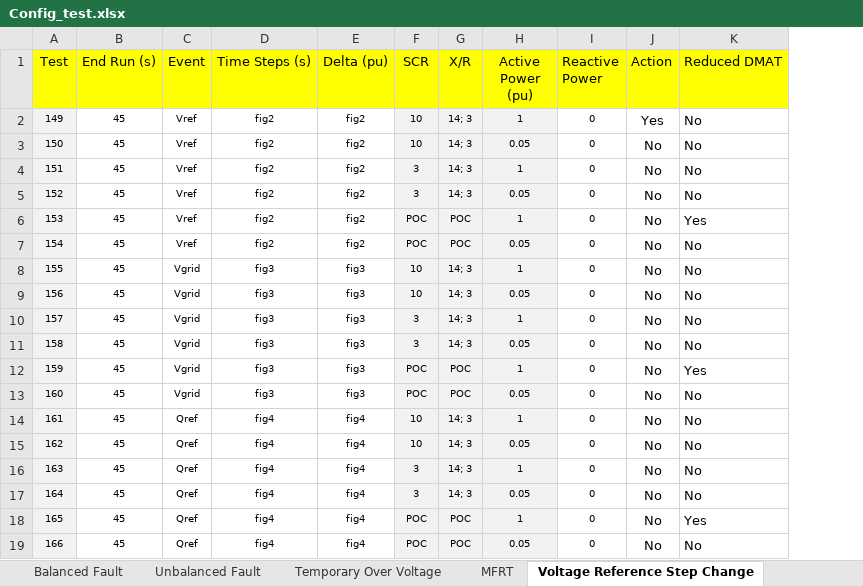
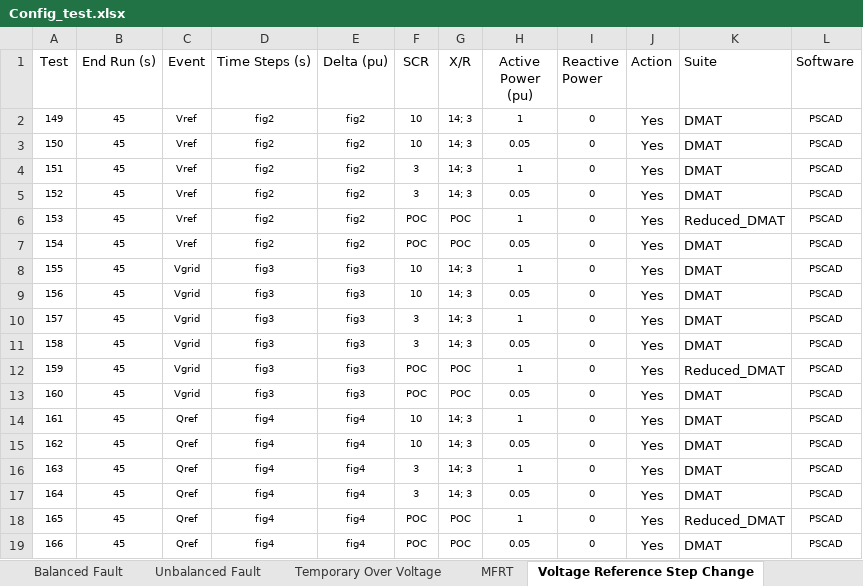
Before and after one commit to Windlab-Insights/junction_rivers_stage2, an Excel workbook: src/junction_rivers/PSCAD/scripts/Config_test.xlsx, sheet Voltage Reference Step Change, drawn as a sheet; values as stored, in another font and other column widths than the file's, no borders; table styles not drawn; removed rows and columns are numbered as before the commit, all else as after; the diff names each change by its address in the sheet, - before the commit and + after, or states it on an @@ line.

Commit message:
tested the DMAT - mostly works but not all

```diff
--- a/src/junction_rivers/PSCAD/scripts/Config_test.xlsx (sheet Voltage Reference Step Change)
+++ b/src/junction_rivers/PSCAD/scripts/Config_test.xlsx (sheet Voltage Reference Step Change)
-column K (Reduced DMAT), rows 2-19: No | No | No | No | Yes | No | No | No | No | No | Yes | No | No | No | No | No | Yes | No
+column K (Suite), rows 2-19: DMAT | DMAT | DMAT | DMAT | Reduced_DMAT | DMAT | DMAT | DMAT | DMAT | DMAT | Reduced_DMAT | DMAT | DMAT | DMAT | DMAT | DMAT | Reduced_DMAT | DMAT
+column L (Software), rows 2-19: all PSCAD
-A1:J1 fill: #FFFF00
+A1:J1 fill: none
-A2:A19 fill: #F2F2F2
+A2:A19 fill: none
-F2:H19 fill: #F2F2F2
+F2:H19 fill: none
-J3:J19 (Action): No
+J3:J19 (Action): Yes
```
Also changed, not shown: sheet CSR_S5255, sheet Unbalanced Fault, sheet CSR_S5254, sheet Site specific SCR FRT, sheet Temporary Over Voltage, sheet CSR_S5253, 15 more sheets, other sheet tabs, 6 other files.
